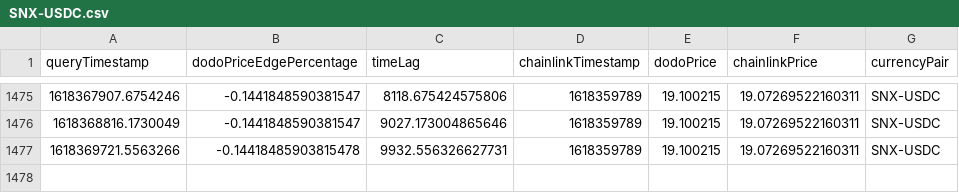
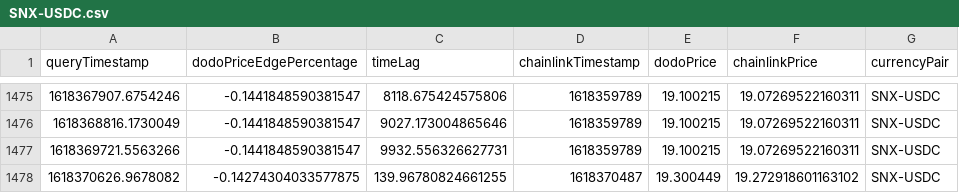
Before and after one commit to giddyphysicist/ChainlinkHackathon2021, a CSV file: data/SNX-USDC.csv, drawn as a sheet; only a part is shown, gaps mark what is left out.

```diff
--- a/data/SNX-USDC.csv
+++ b/data/SNX-USDC.csv
@@ -1476,2 +1476,3 @@ queryTimestamp,dodoPriceEdgePercentage,timeLag,chainlinkTimestamp,dodoPrice,chai
 1618368816.1730049,-0.1441848590381547,9027.173004865646,1618359789,19.100215,19.07269522160311,SNX-USDC
-1618369721.5563266,-0.14418485903815478,9932.556326627731,1618359789,19.100215,19.07269522160311,SNX-USDC
+1618369721.5563266,-0.1441848590381547,9932.556326627731,1618359789,19.100215,19.07269522160311,SNX-USDC
+1618370626.9678082,-0.14274304033577875,139.96780824661255,1618370487,19.300449,19.272918601163102,SNX-USDC
```
Also changed, not shown: data/COMP-USDC.csv, data/USDT-USDC.csv, 8 other files.
